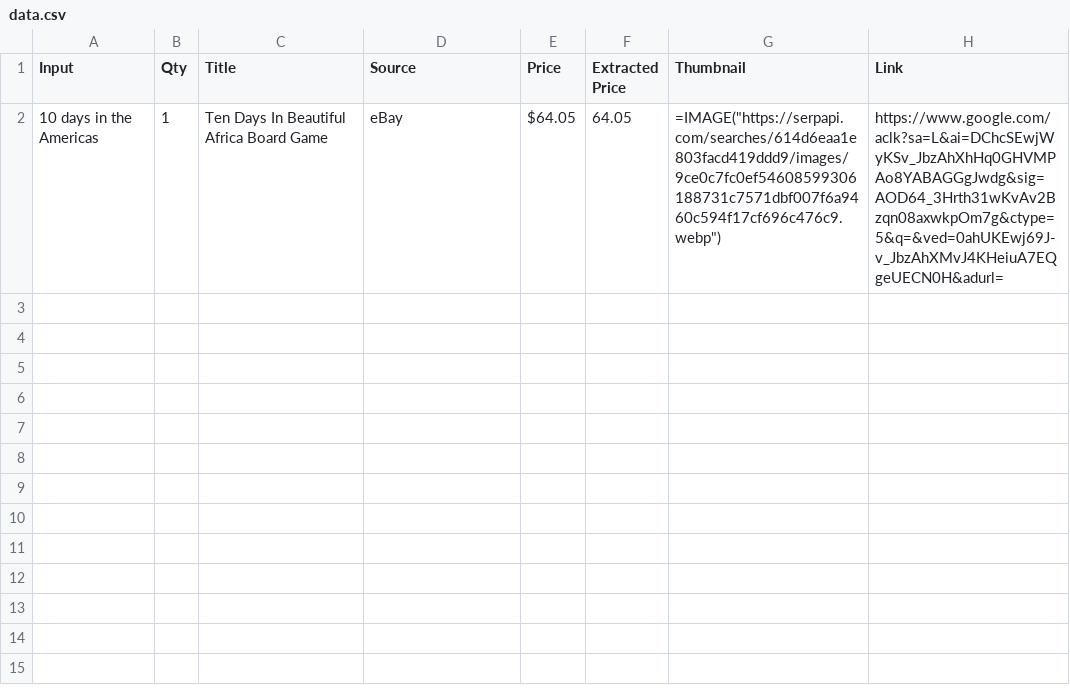
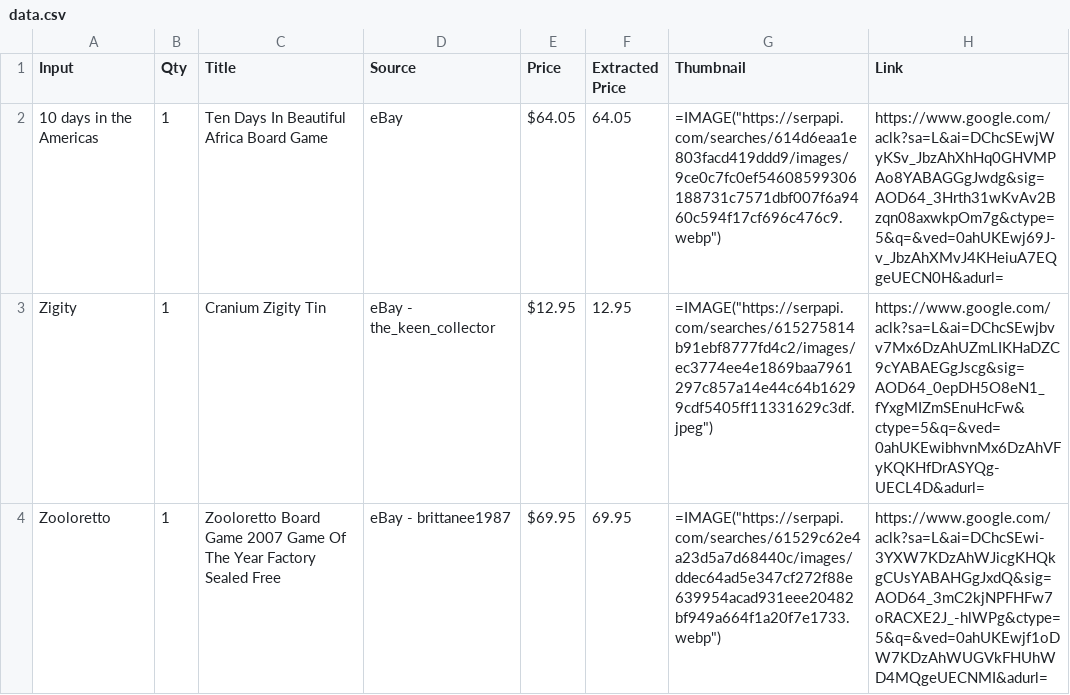
Before and after one commit to mistysmilesalot/game-price-checker, a CSV file: src/data.csv, drawn as a sheet.

```diff
--- a/src/data.csv
+++ b/src/data.csv
@@ -2 +2,3 @@ Input,Qty,Title,Source,Price,Extracted Price,Thumbnail,Link
 10 days in the Americas,1,Ten Days In Beautiful Africa Board Game,eBay,$64.05,64.05,"=IMAGE(""https://serpapi.com/searches/614d6eaa1e803facd419ddd9/images/9ce0c7fc0ef54608599306188731c7571dbf007f6a9460c594f17cf696c476c9.webp"")",https://www.google.com/aclk?sa=L&ai=DChcSEwjWyKSv_JbzAhXhHq0GHVMPAo8YABAGGgJwdg&sig=AOD64_3Hrth31wKvAv2Bzqn08axwkpOm7g&ctype=5&q=&ved=0ahUKEwj69J-v_JbzAhXMvJ4KHeiuA7EQgeUECN0H&adurl=
+Zigity,1,Cranium Zigity Tin,eBay - the_keen_collector,$12.95,12.95,"=IMAGE(""https://serpapi.com/searches/615275814b91ebf8777fd4c2/images/ec3774ee4e1869baa7961297c857a14e44c64b16299cdf5405ff11331629c3df.jpeg"")",https://www.google.com/aclk?sa=L&ai=DChcSEwjbvv7Mx6DzAhUZmLIKHaDZC9cYABAEGgJscg&sig=AOD64_0epDH5O8eN1_fYxgMIZmSEnuHcFw&ctype=5&q=&ved=0ahUKEwibhvnMx6DzAhVFyKQKHfDrASYQg-UECL4D&adurl=
+Zooloretto,1,Zooloretto Board Game 2007 Game Of The Year Factory Sealed Free,eBay - brittanee1987,$69.95,69.95,"=IMAGE(""https://serpapi.com/searches/61529c62e4a23d5a7d68440c/images/ddec64ad5e347cf272f88e639954acad931eee20482bf949a664f1a20f7e1733.webp"")",https://www.google.com/aclk?sa=L&ai=DChcSEwi-3YXW7KDzAhWJicgKHQkgCUsYABAHGgJxdQ&sig=AOD64_3mC2kjNPFHFw7oRACXE2J_-hlWPg&ctype=5&q=&ved=0ahUKEwjf1oDW7KDzAhWUGVkFHUhWD4MQgeUECNMI&adurl=
```
Also changed, not shown: 10 other files.
